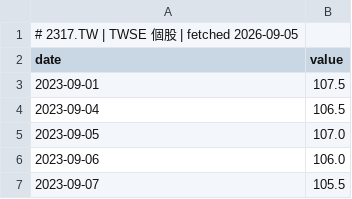
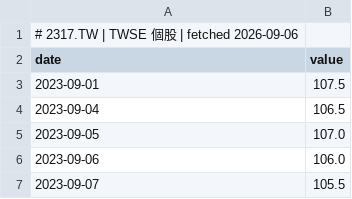
Before and after one commit to GunDamnBoy/chart-of-the-day, a CSV file: data/series/2317.TW.csv, drawn as a sheet; only a part is shown.

```diff
--- a/data/series/2317.TW.csv
+++ b/data/series/2317.TW.csv
@@ -1,2 +1,2 @@
-# 2317.TW | TWSE 個股 | fetched 2026-09-05
+# 2317.TW | TWSE 個股 | fetched 2026-09-06
 date,value
```
Also changed, not shown: data/series/005930.KS.csv, data/series/2330.TW.csv, 49 other files.
